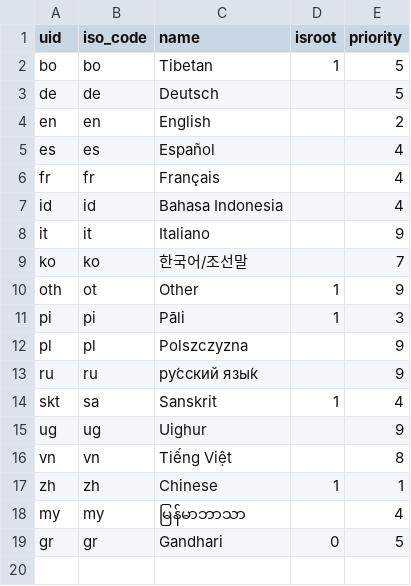
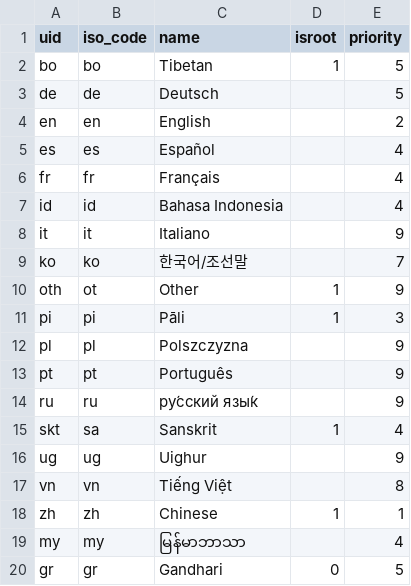
Before and after one commit to suttacentral/legacy-suttacentral-data, a CSV file: table/language.csv, drawn as a sheet; the diff names each change by its address in the sheet, - before the commit and + after, or states it on an @@ line.

```diff
--- a/table/language.csv
+++ b/table/language.csv
+row 13: pt | pt | Português |  | 9
```
Also changed, not shown: 34 other files.
